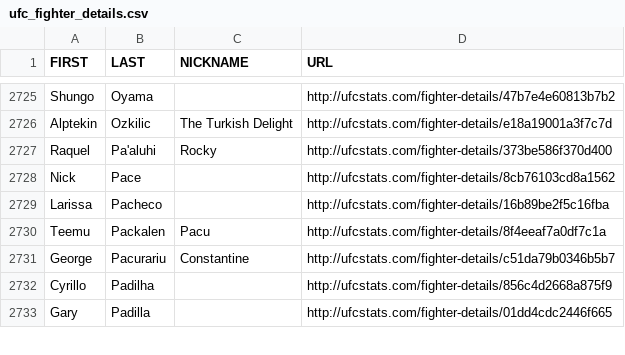
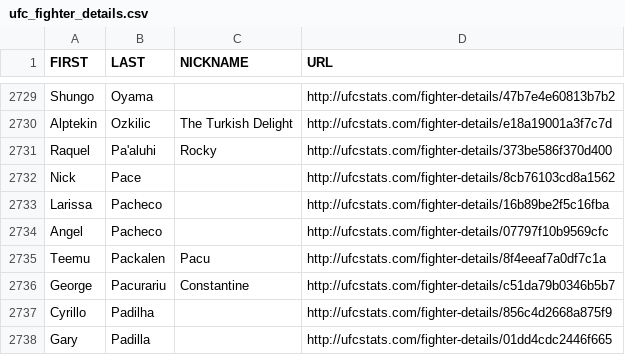
Before and after one commit to Greco1899/scrape_ufc_stats, a CSV file: ufc_fighter_details.csv, drawn as a sheet; only a part is shown, gaps mark what is left out; the diff covers the shown part only; the diff names each change by its address in the sheet, - before the commit and + after, or states it on an @@ line.

```diff
--- a/ufc_fighter_details.csv
+++ b/ufc_fighter_details.csv
+row 2734: Angel | Pacheco |  | http://ufcstats.com/fighter-details/07797f10b9569cfc
```
Also changed, not shown: 5 added rows elsewhere in this file, ufc_fighter_tott.csv.
